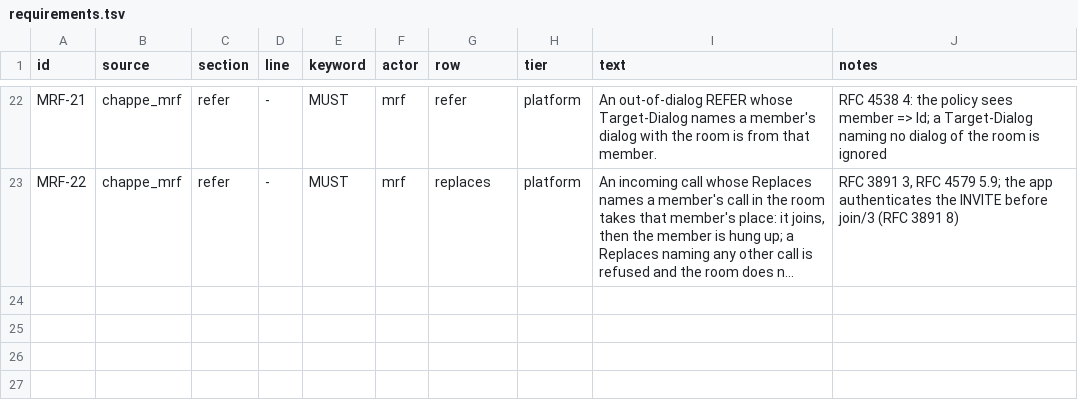
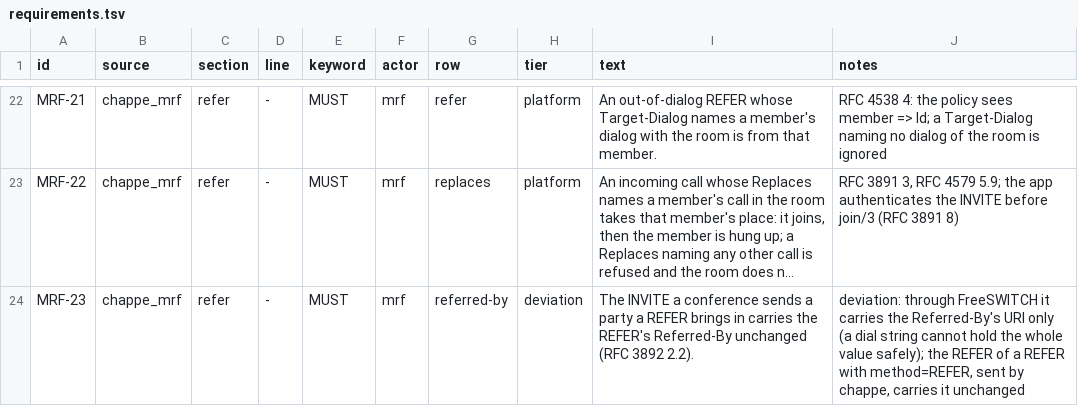
Before and after one commit to benoitc/chappe, a TSV file: apps/chappe_mrf/docs/compliance/requirements.tsv, drawn as a sheet; only a part is shown, gaps mark what is left out; long unchanged cells end in …; the diff names each change by its address in the sheet, - before the commit and + after, or states it on an @@ line.

Commit message:
keep a conference's REFER decision safe and authorize a Replaces into it
A review found that a policy crash took the room down, that a refused referrer could learn whether a room was full, that an op reserved for a REFER whose worker died was never freed, that repeats were keyed too loosely or overwritten, and that an INVITE with Replaces needed no authorization. The policy now runs guarded and before anything about the room's state is answered, with the same keys for every action; reserved ops are dropped when their worker dies or after 32 s; a Replaces into a room is allowed for the member itself, a caller it referred, or what the policy allows, and held so a second caller gets 603.

```diff
--- a/apps/chappe_mrf/docs/compliance/requirements.tsv
+++ b/apps/chappe_mrf/docs/compliance/requirements.tsv
+row 24: MRF-23 | chappe_mrf | refer | - | MUST | mrf | referred-by | deviation | The INVITE a conference sends a party a REFER brings in carries the REFER's Referred-By unchanged (RFC 3892 2.2). | deviation: through FreeSWITCH it carries the Referred-By's URI only (a dial string cannot hold the whole value safely); the REFER of a REFER with method=REFER, sent by chappe, carries it unchanged
```
Also changed, not shown: 14 other files.
